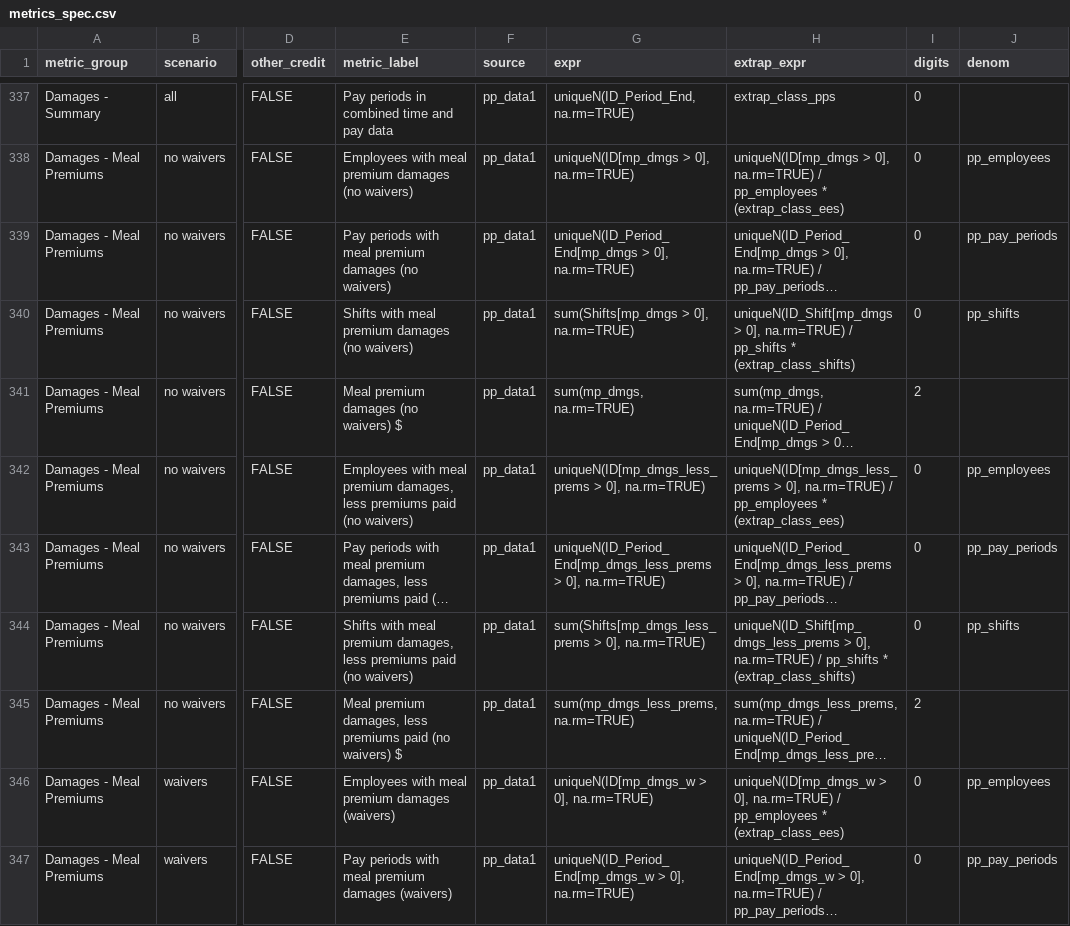
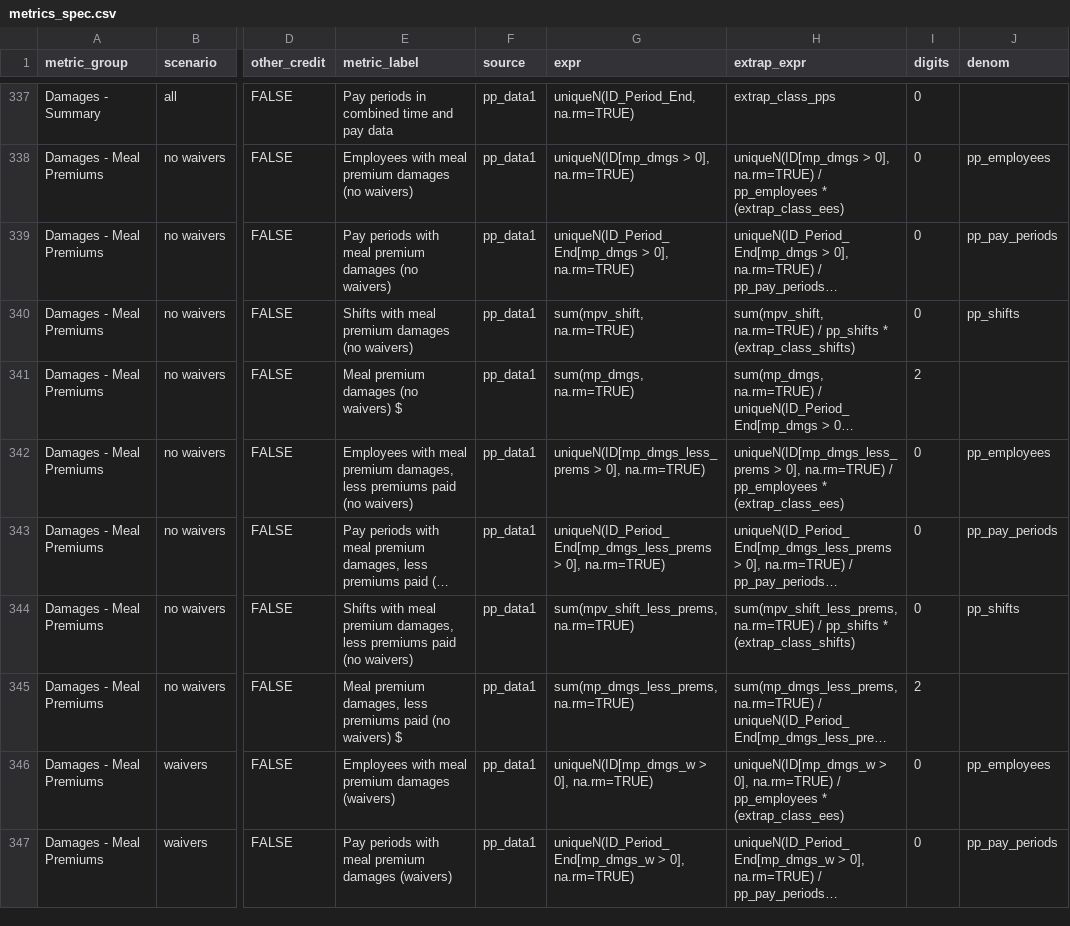
Before and after one commit to anellogabe/ads, a CSV file: case_template/scripts/metrics_spec.csv, drawn as a sheet; only a part is shown, gaps mark what is left out; long unchanged cells end in …; the diff covers the shown part only; the diff names each change by its address in the sheet, - before the commit and + after, or states it on an @@ line.

```diff
--- a/case_template/scripts/metrics_spec.csv
+++ b/case_template/scripts/metrics_spec.csv
-G340 (expr): sum(Shifts[mp_dmgs > 0], na.rm=TRUE)
+G340 (expr): sum(mpv_shift, na.rm=TRUE)
-H340 (extrap_expr): uniqueN(ID_Shift[mp_dmgs > 0], na.rm=TRUE) /…
+H340 (extrap_expr): sum(mpv_shift, na.rm=TRUE) /…
-G344 (expr): sum(Shifts[mp_dmgs_less_prems > 0], na.rm=TRUE)
+G344 (expr): sum(mpv_shift_less_prems, na.rm=TRUE)
-H344 (extrap_expr): uniqueN(ID_Shift[mp_dmgs_less_prems > 0], na.rm=TRUE) /…
+H344 (extrap_expr): sum(mpv_shift_less_prems, na.rm=TRUE) /…
```
Also changed, not shown: 70 edited cells elsewhere in this file, 4 other files.
